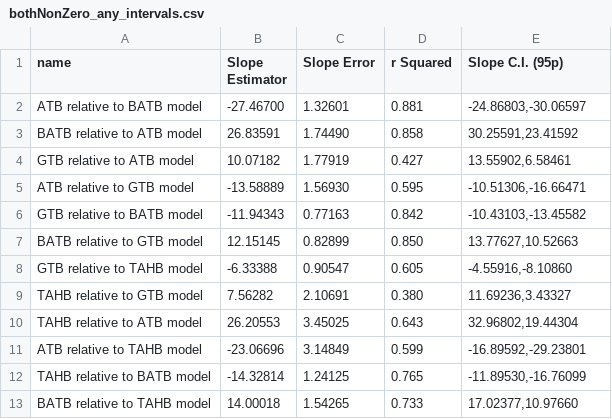
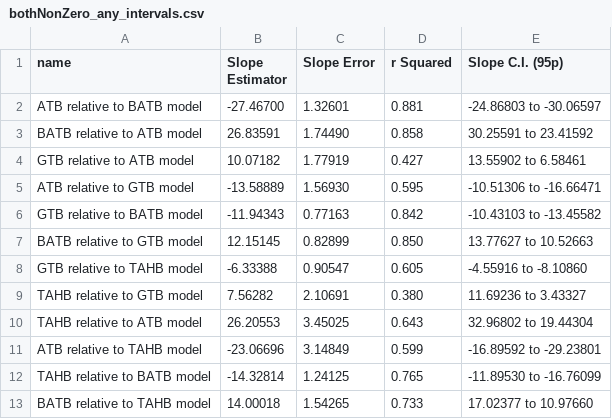
Before and after one commit to really-that-lazy/earth436, a CSV file: data/bothNonZero_any_intervals.csv, drawn as a sheet.

```diff
--- a/data/bothNonZero_any_intervals.csv
+++ b/data/bothNonZero_any_intervals.csv
@@ -1,13 +1,13 @@
 name,Slope Estimator,Slope Error,r Squared,Slope C.I. (95p)
-ATB relative to BATB model,-27.46700,1.32601,0.881,"-24.86803,-30.06597"
-BATB relative to ATB model,26.83591,1.74490,0.858,"30.25591,23.41592"
-GTB relative to ATB model,10.07182,1.77919,0.427,"13.55902,6.58461"
-ATB relative to GTB model,-13.58889,1.56930,0.595,"-10.51306,-16.66471"
-GTB relative to BATB model,-11.94343,0.77163,0.842,"-10.43103,-13.45582"
-BATB relative to GTB model,12.15145,0.82899,0.850,"13.77627,10.52663"
-GTB relative to TAHB model,-6.33388,0.90547,0.605,"-4.55916,-8.10860"
-TAHB relative to GTB model,7.56282,2.10691,0.380,"11.69236,3.43327"
-TAHB relative to ATB model,26.20553,3.45025,0.643,"32.96802,19.44304"
-ATB relative to TAHB model,-23.06696,3.14849,0.599,"-16.89592,-29.23801"
-TAHB relative to BATB model,-14.32814,1.24125,0.765,"-11.89530,-16.76099"
-BATB relative to TAHB model,14.00018,1.54265,0.733,"17.02377,10.97660"
+ATB relative to BATB model,-27.46700,1.32601,0.881,-24.86803 to -30.06597
+BATB relative to ATB model,26.83591,1.74490,0.858,30.25591 to 23.41592
+GTB relative to ATB model,10.07182,1.77919,0.427,13.55902 to 6.58461
+ATB relative to GTB model,-13.58889,1.56930,0.595,-10.51306 to -16.66471
+GTB relative to BATB model,-11.94343,0.77163,0.842,-10.43103 to -13.45582
+BATB relative to GTB model,12.15145,0.82899,0.850,13.77627 to 10.52663
+GTB relative to TAHB model,-6.33388,0.90547,0.605,-4.55916 to -8.10860
+TAHB relative to GTB model,7.56282,2.10691,0.380,11.69236 to 3.43327
+TAHB relative to ATB model,26.20553,3.45025,0.643,32.96802 to 19.44304
+ATB relative to TAHB model,-23.06696,3.14849,0.599,-16.89592 to -29.23801
+TAHB relative to BATB model,-14.32814,1.24125,0.765,-11.89530 to -16.76099
+BATB relative to TAHB model,14.00018,1.54265,0.733,17.02377 to 10.97660
```
Also changed, not shown: data/bothNonZero_withinSeventyFivePercent_intervals.csv, 9 other files.
